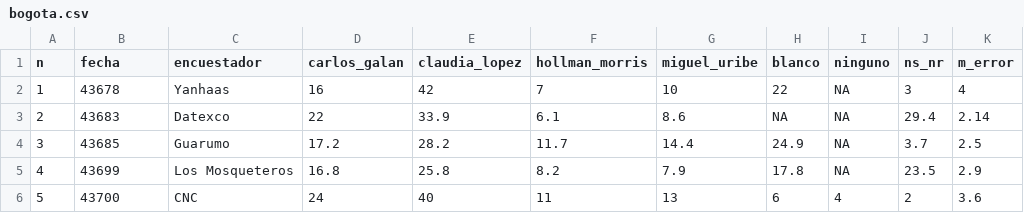
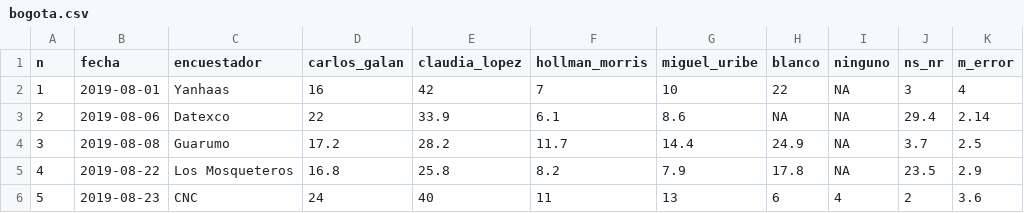
Before and after one commit to nelsonamayad/elecciones_locales_2019, a CSV file: Ciudad/bogota.csv, drawn as a sheet; only a part is shown; the diff names each change by its address in the sheet, - before the commit and + after, or states it on an @@ line.

Commit message:
Update bogota.csv

```diff
--- a/Ciudad/bogota.csv
+++ b/Ciudad/bogota.csv
-B2 (fecha): 43678
+B2 (fecha): 2019-08-01
-B3 (fecha): 43683
+B3 (fecha): 2019-08-06
-B4 (fecha): 43685
+B4 (fecha): 2019-08-08
-B5 (fecha): 43699
+B5 (fecha): 2019-08-22
-B6 (fecha): 43700
+B6 (fecha): 2019-08-23
```
